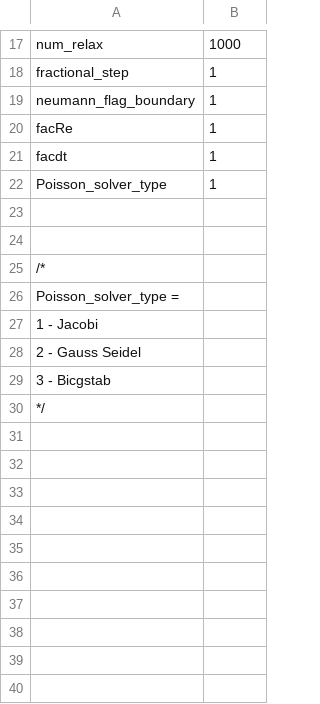
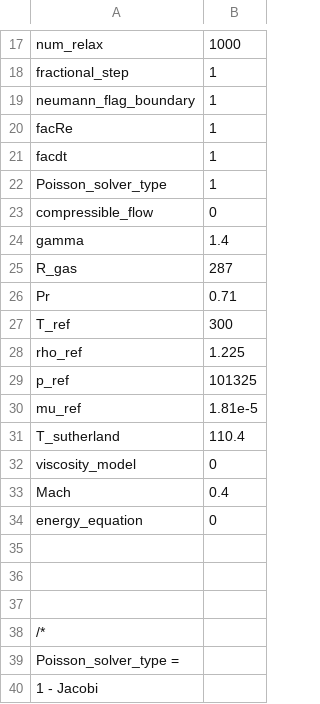
Before and after one commit to akashu4295/MeMPhyS, a CSV file: flow_parameters.csv, drawn as a sheet; only a part is shown, gaps mark what is left out; the shorter side is filled out with more unchanged rows; the diff names each change by its address in the sheet, - before the commit and + after, or states it on an @@ line.

Commit message:
compressible solver

```diff
--- a/flow_parameters.csv
+++ b/flow_parameters.csv
+row 23: compressible_flow | 0
+row 24: gamma | 1.4
+row 25: R_gas | 287
+row 26: Pr | 0.71
+row 27: T_ref | 300
+row 28: rho_ref | 1.225
+row 29: p_ref | 101325
+row 30: mu_ref | 1.81e-5
+row 31: T_sutherland | 110.4
+row 32: viscosity_model | 0
+row 33: Mach | 0.4
+row 34: energy_equation | 0
+row 35: (empty)
```
Also changed, not shown: 8 other files.
